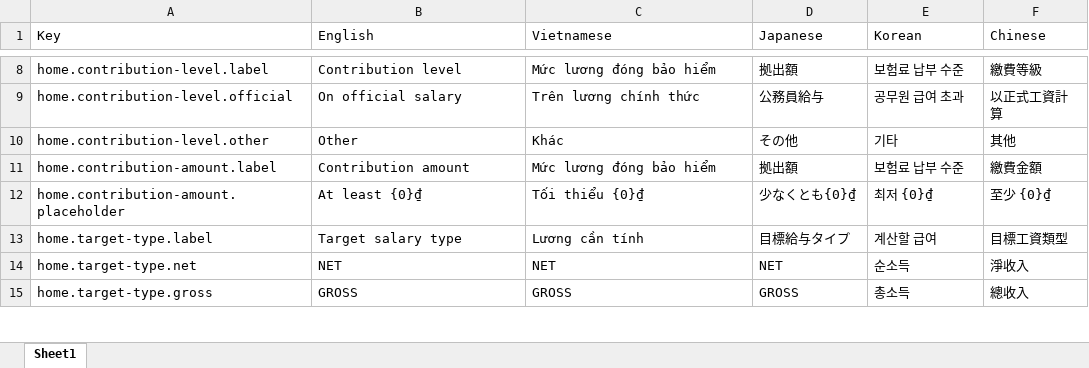
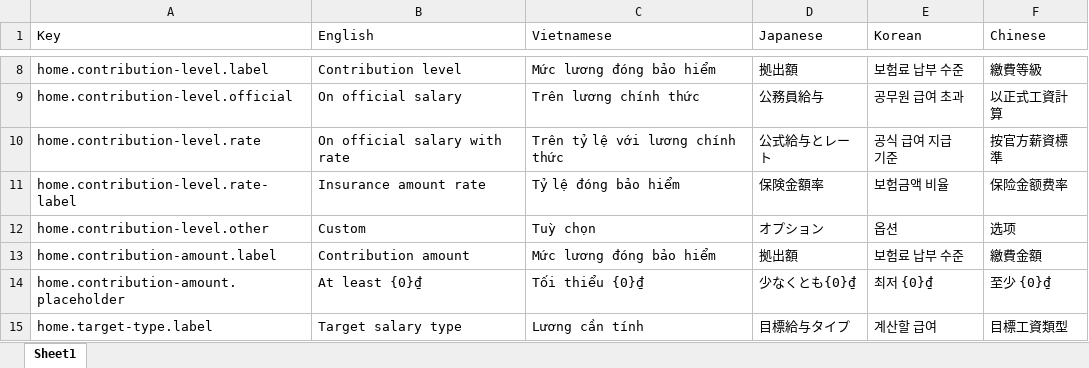
Before and after one commit to hieunm22/tax-calculator, an Excel workbook: src/locales/languages.xlsx, sheet Sheet1, drawn as a sheet; only a part is shown, gaps mark what is left out; the shorter side is filled out with more unchanged rows; values as stored, in another font and other column widths than the file's, no borders; addresses are those after the commit; the diff names each change by its address in the sheet, - before the commit and + after, or states it on an @@ line.

Commit message:
contribution with rate

```diff
--- a/src/locales/languages.xlsx (sheet Sheet1)
+++ b/src/locales/languages.xlsx (sheet Sheet1)
+row 10: home.contribution-level.rate | On official salary with rate | Trên tỷ lệ với lương chính thức | 公式給与とレート | 공식 급여 지급 기준 | 按官方薪資標準
+row 11: home.contribution-level.rate-label | Insurance amount rate | Tỷ lệ đóng bảo hiểm | 保険金額率 | 보험금액 비율 | 保险金额费率
-B12 (English): Other
+B12 (English): Custom
-C12 (Vietnamese): Khác
+C12 (Vietnamese): Tuỳ chọn
-D12 (Japanese): その他
+D12 (Japanese): オプション
-E12 (Korean): 기타
+E12 (Korean): 옵션
-F12 (Chinese): 其他
+F12 (Chinese): 选项
```
Also changed, not shown: 14 other files.
